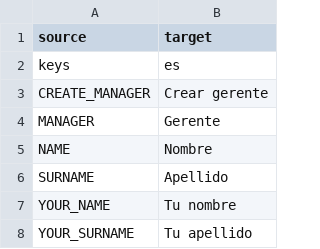
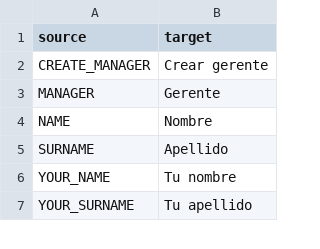
Before and after one commit to dulvui/99managers-futsal-edition, a CSV file: translations/es.csv, drawn as a sheet; only a part is shown; the diff names each change by its address in the sheet, - before the commit and + after, or states it on an @@ line.

```diff
--- a/translations/es.csv
+++ b/translations/es.csv
-row 2: keys | es
```
Also changed, not shown: translations/de.csv, translations/it.csv, 6 other files.
